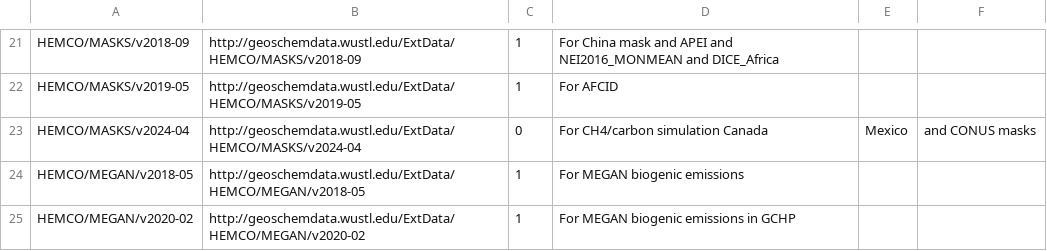
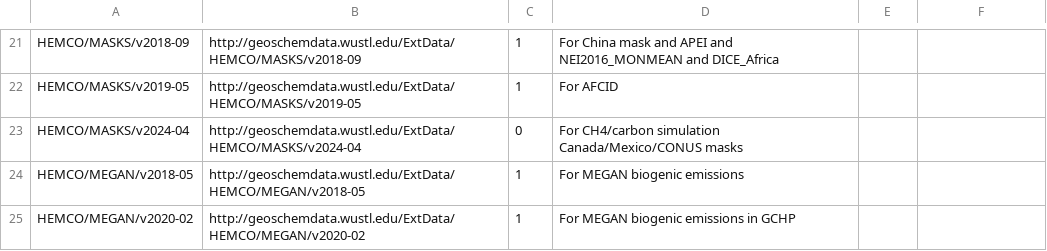
Before and after one commit to geoschem/input-data-catalogs, a CSV file: EmissionsInputs.csv, drawn as a sheet; only a part is shown, gaps mark what is left out.

Commit message:
Bug fix, remove "," chars in comment section of EmissionsInputs.csv
EmissionsInputs.csv
- Replace "Canada, Mexico, and CONUS" with "Canada/Mexico/CONUS".
  This prevents the parser from thinking that there are 6 columns
  instead of 4.

Signed-off-by: Bob Yantosca <yantosca@seas.harvard.edu>

```diff
--- a/EmissionsInputs.csv
+++ b/EmissionsInputs.csv
@@ -22,3 +22,3 @@ HEMCO/MASKS/v2018-09,http://geoschemdata.wustl.edu/ExtData/HEMCO/MASKS/v2018-09,
 HEMCO/MASKS/v2019-05,http://geoschemdata.wustl.edu/ExtData/HEMCO/MASKS/v2019-05,1,For AFCID
-HEMCO/MASKS/v2024-04,http://geoschemdata.wustl.edu/ExtData/HEMCO/MASKS/v2024-04,0,For CH4/carbon simulation Canada, Mexico, and CONUS masks
+HEMCO/MASKS/v2024-04,http://geoschemdata.wustl.edu/ExtData/HEMCO/MASKS/v2024-04,0,For CH4/carbon simulation Canada/Mexico/CONUS masks
 HEMCO/MEGAN/v2018-05,http://geoschemdata.wustl.edu/ExtData/HEMCO/MEGAN/v2018-05,1,For MEGAN biogenic emissions
```
